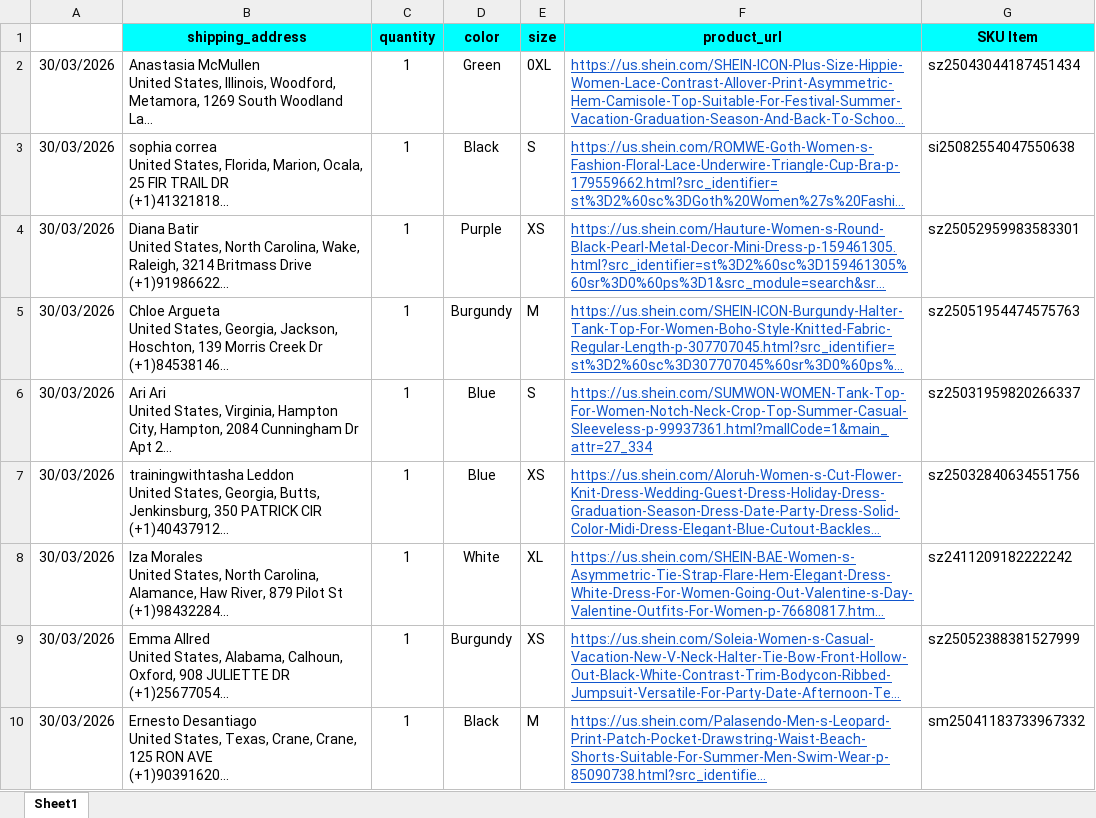
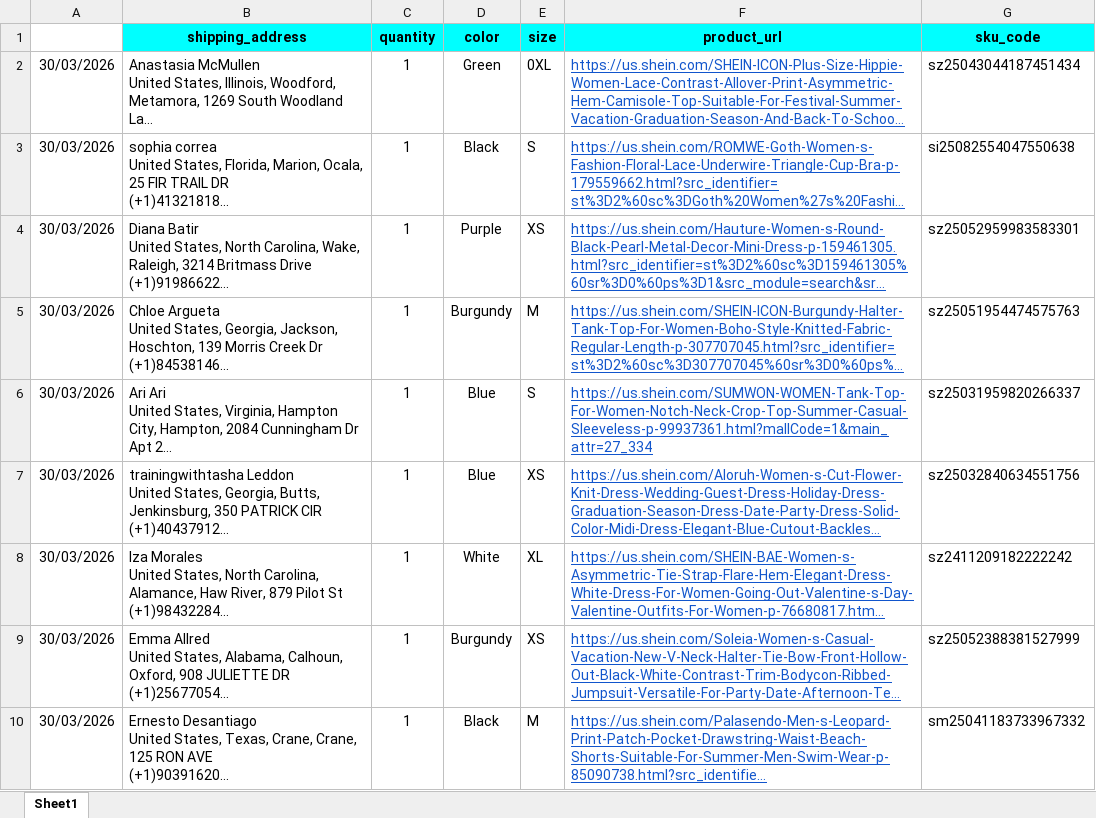
Before and after one commit to vinhspm/Tool-Buy-Shein, an Excel workbook: shein.xlsx, sheet Sheet1, drawn as a sheet; long unchanged cells end in …; values as stored, in another font and other column widths than the file's, no borders; the diff names each change by its address in the sheet, - before the commit and + after, or states it on an @@ line.

```diff
--- a/shein.xlsx (sheet Sheet1)
+++ b/shein.xlsx (sheet Sheet1)
-G1: SKU Item
+G1: sku_code
```
Also changed, not shown: shein - Copy.xlsx, 11 other files.
